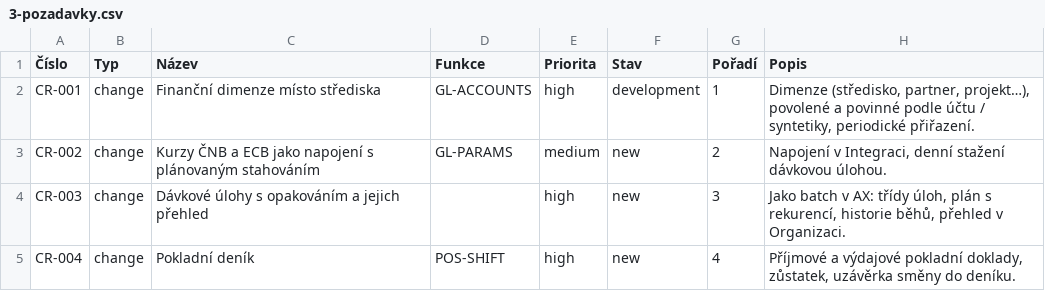
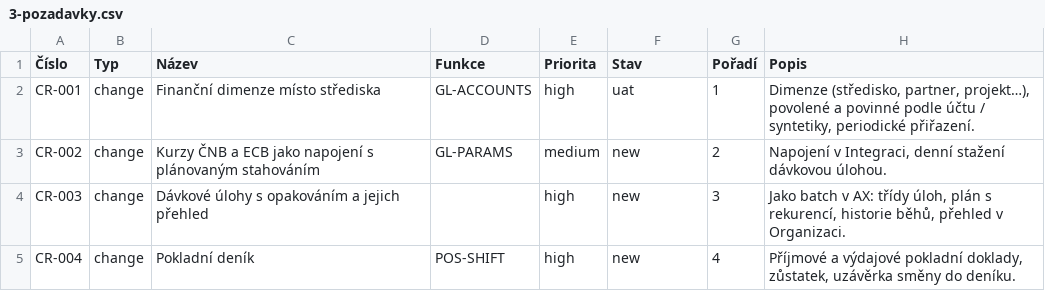
Before and after one commit to bregovic/shanon, a CSV file: docs/qa/3-pozadavky.csv, drawn as a sheet; only a part is shown.

```diff
--- a/docs/qa/3-pozadavky.csv
+++ b/docs/qa/3-pozadavky.csv
@@ -1,3 +1,3 @@
 Číslo;Typ;Název;Funkce;Priorita;Stav;Pořadí;Popis
-CR-001;change;Finanční dimenze místo střediska;GL-ACCOUNTS;high;development;1;Dimenze (středisko, partner, projekt…), povolené a povinné podle účtu / syntetiky, periodické přiřazení.
+CR-001;change;Finanční dimenze místo střediska;GL-ACCOUNTS;high;uat;1;Dimenze (středisko, partner, projekt…), povolené a povinné podle účtu / syntetiky, periodické přiřazení.
 CR-002;change;Kurzy ČNB a ECB jako napojení s plánovaným stahováním;GL-PARAMS;medium;new;2;Napojení v Integraci, denní stažení dávkovou úlohou.
```
Also changed, not shown: docs/qa/1-funkce.csv, docs/qa/2-scenare.csv, 16 other files.
